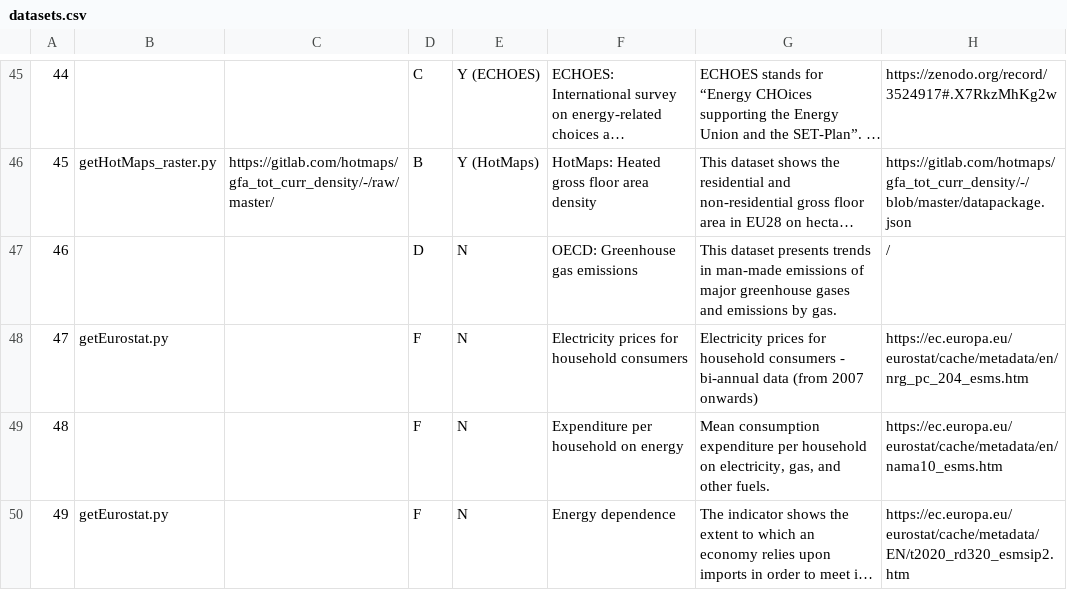
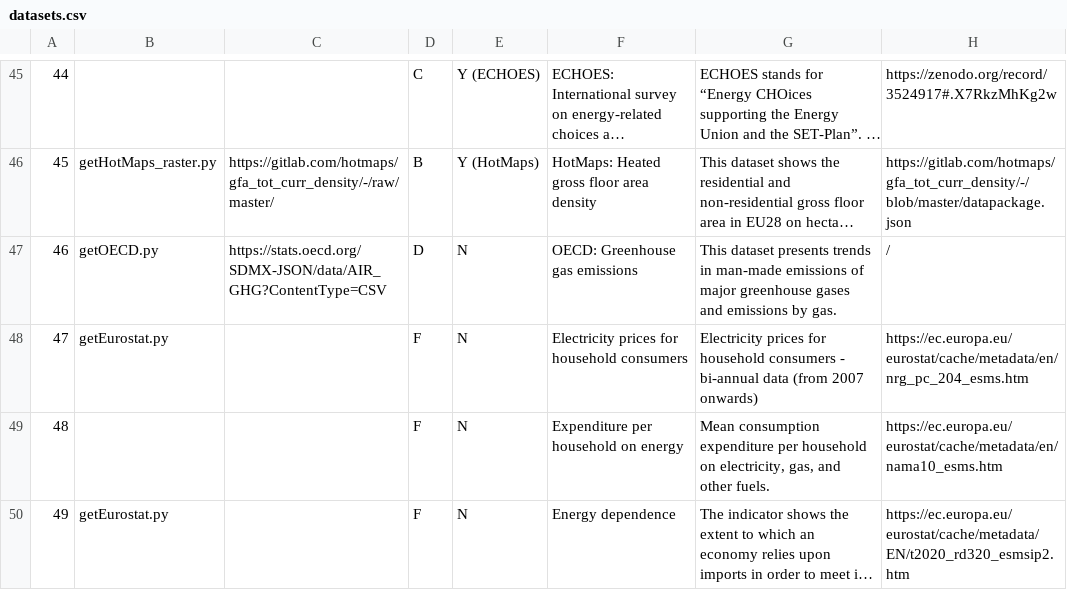
Before and after one commit to enermaps/enermaps, a CSV file: data-integration/datasets.csv, drawn as a sheet; only a part is shown, gaps mark what is left out; long unchanged cells end in …; the diff names each change by its address in the sheet, - before the commit and + after, or states it on an @@ line.

```diff
--- a/data-integration/datasets.csv
+++ b/data-integration/datasets.csv
-B47: (empty)
+B47: getOECD.py
-C47: (empty)
+C47: https://stats.oecd.org/SDMX-JSON/data/AIR_GHG?ContentType=CSV
```
Also changed, not shown: 1 other file.
